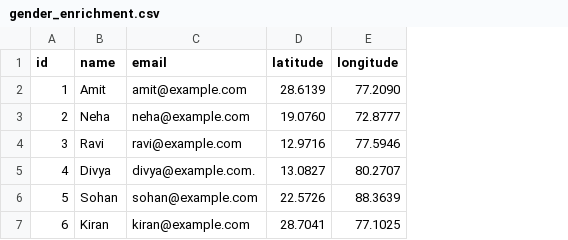
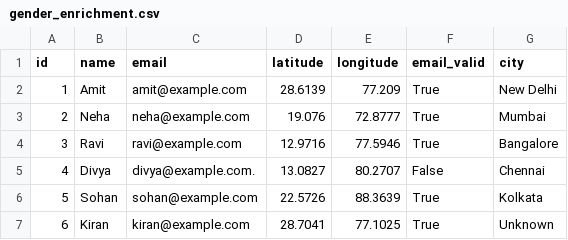
Before and after one commit to UjjwalVerma07/Bulk-Enrichment, a CSV file: samples/input/gender_enrichment.csv, drawn as a sheet; the diff names each change by its address in the sheet, - before the commit and + after, or states it on an @@ line.

```diff
--- a/samples/input/gender_enrichment.csv
+++ b/samples/input/gender_enrichment.csv
+column F (email_valid), rows 2-7: True | True | True | False | True | True
+column G (city), rows 2-7: New Delhi | Mumbai | Bangalore | Chennai | Kolkata | Unknown
-E2 (longitude): 77.2090
+E2 (longitude): 77.209
-D3 (latitude): 19.0760
+D3 (latitude): 19.076
```
Also changed, not shown: 4 other files.
